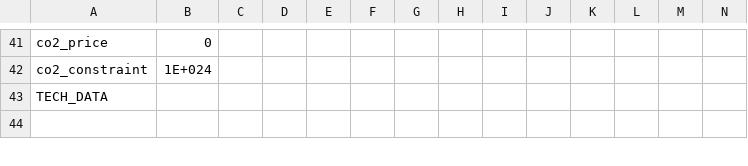
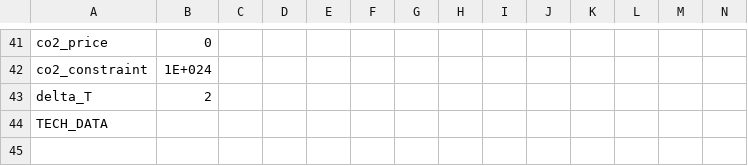
Before and after one commit to carnegie/CLab_Dowling_et_al_EREN_2024, a CSV file: case_input_example_20210215.csv, drawn as a sheet; only a part is shown, gaps mark what is left out; rows hold the shown columns only; the diff names each change by its address in the sheet, - before the commit and + after, or states it on an @@ line.

Commit message:
Initial delta T work

```diff
--- a/case_input_example_20210215.csv
+++ b/case_input_example_20210215.csv
+row 43: delta_T | 2
```
Also changed, not shown: 2 other files.
